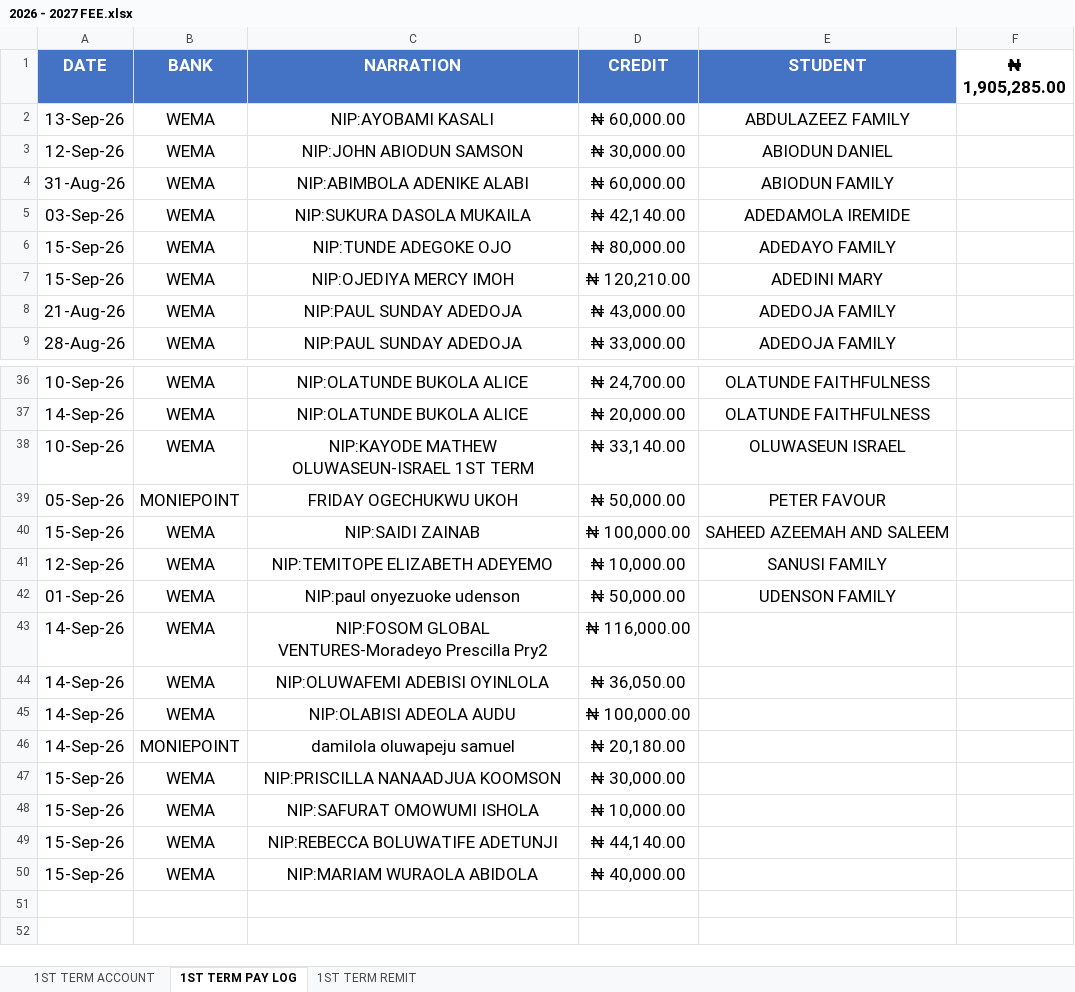
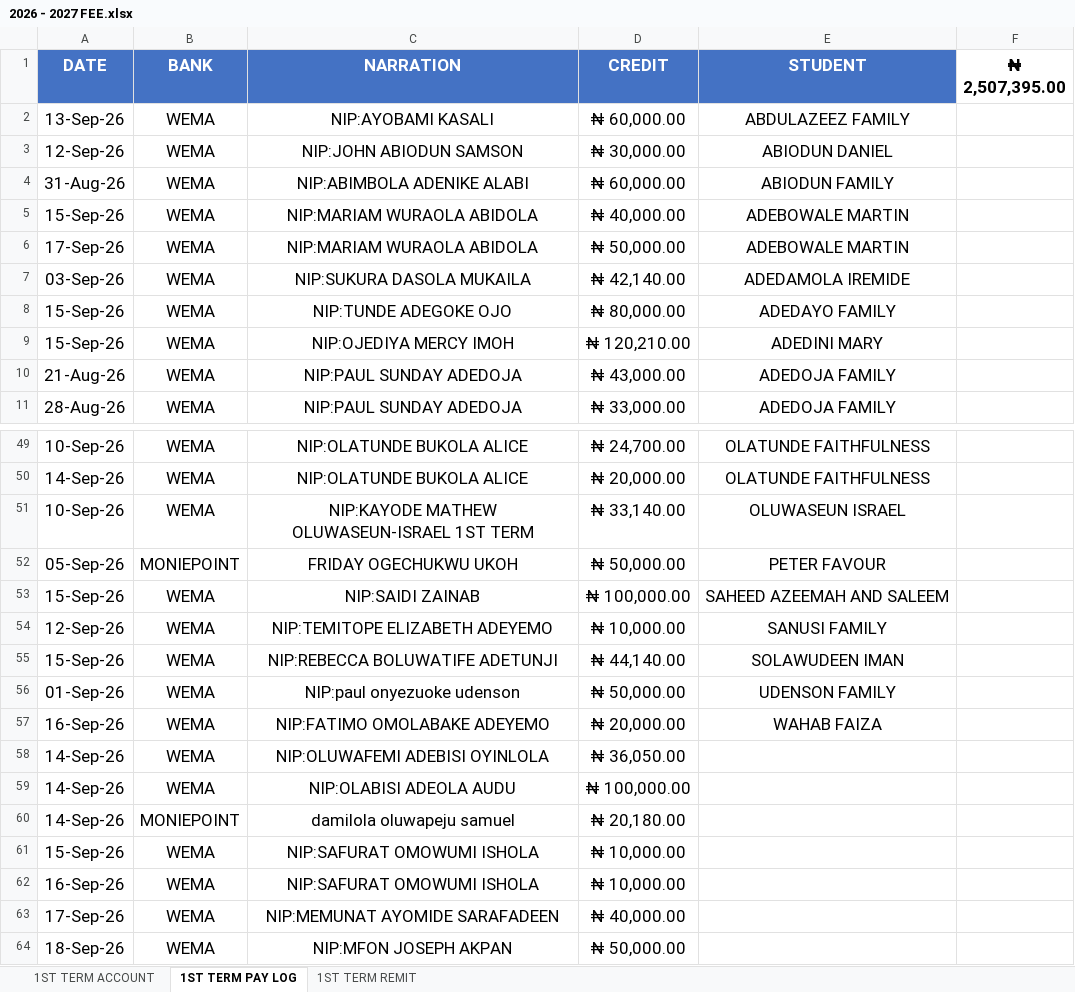
Before and after one commit to kbischool/kbis-records-v2, an Excel workbook: source/2026 - 2027 FEE.xlsx, sheet 1ST TERM PAY LOG, drawn as a sheet; only a part is shown, gaps mark what is left out; values as stored, in another font and other column widths than the file's, no borders; removed rows and columns are numbered as before the commit, all else as after; the diff covers the shown part only; the diff names each change by its address in the sheet, - before the commit and + after, or states it on an @@ line.

```diff
--- a/source/2026 - 2027 FEE.xlsx (sheet 1ST TERM PAY LOG)
+++ b/source/2026 - 2027 FEE.xlsx (sheet 1ST TERM PAY LOG)
-F1: ₦ 1,905,285.00
+F1: ₦ 2,507,395.00
+row 5: 15-Sep-26 | WEMA | NIP:MARIAM WURAOLA ABIDOLA | ₦ 40,000.00 | ADEBOWALE MARTIN
+row 6: 17-Sep-26 | WEMA | NIP:MARIAM WURAOLA ABIDOLA | ₦ 50,000.00 | ADEBOWALE MARTIN
+row 55: 15-Sep-26 | WEMA | NIP:REBECCA BOLUWATIFE ADETUNJI | ₦ 44,140.00 | SOLAWUDEEN IMAN
-row 43: 14-Sep-26 | WEMA | NIP:FOSOM GLOBAL VENTURES-Moradeyo Prescilla Pry2 | ₦ 116,000.00
+row 57: 16-Sep-26 | WEMA | NIP:FATIMO OMOLABAKE ADEYEMO | ₦ 20,000.00 | WAHAB FAIZA
-row 47: 15-Sep-26 | WEMA | NIP:PRISCILLA NANAADJUA KOOMSON | ₦ 30,000.00
-A62 (DATE): 15-Sep-26
+A62 (DATE): 16-Sep-26
-C62 (NARRATION): NIP:REBECCA BOLUWATIFE ADETUNJI
+C62 (NARRATION): NIP:SAFURAT OMOWUMI ISHOLA
-D62 (CREDIT): ₦ 44,140.00
+D62 (CREDIT): ₦ 10,000.00
-A63 (DATE): 15-Sep-26
+A63 (DATE): 17-Sep-26
-C63 (NARRATION): NIP:MARIAM WURAOLA ABIDOLA
+C63 (NARRATION): NIP:MEMUNAT AYOMIDE SARAFADEEN
+row 64: 18-Sep-26 | WEMA | NIP:MFON JOSEPH AKPAN | ₦ 50,000.00
```
Also changed, not shown: 11 added rows elsewhere in this sheet, sheet 1ST TERM ACCOUNT, sheet 1ST TERM REMIT, formulas that keep their value, 2 other files.
